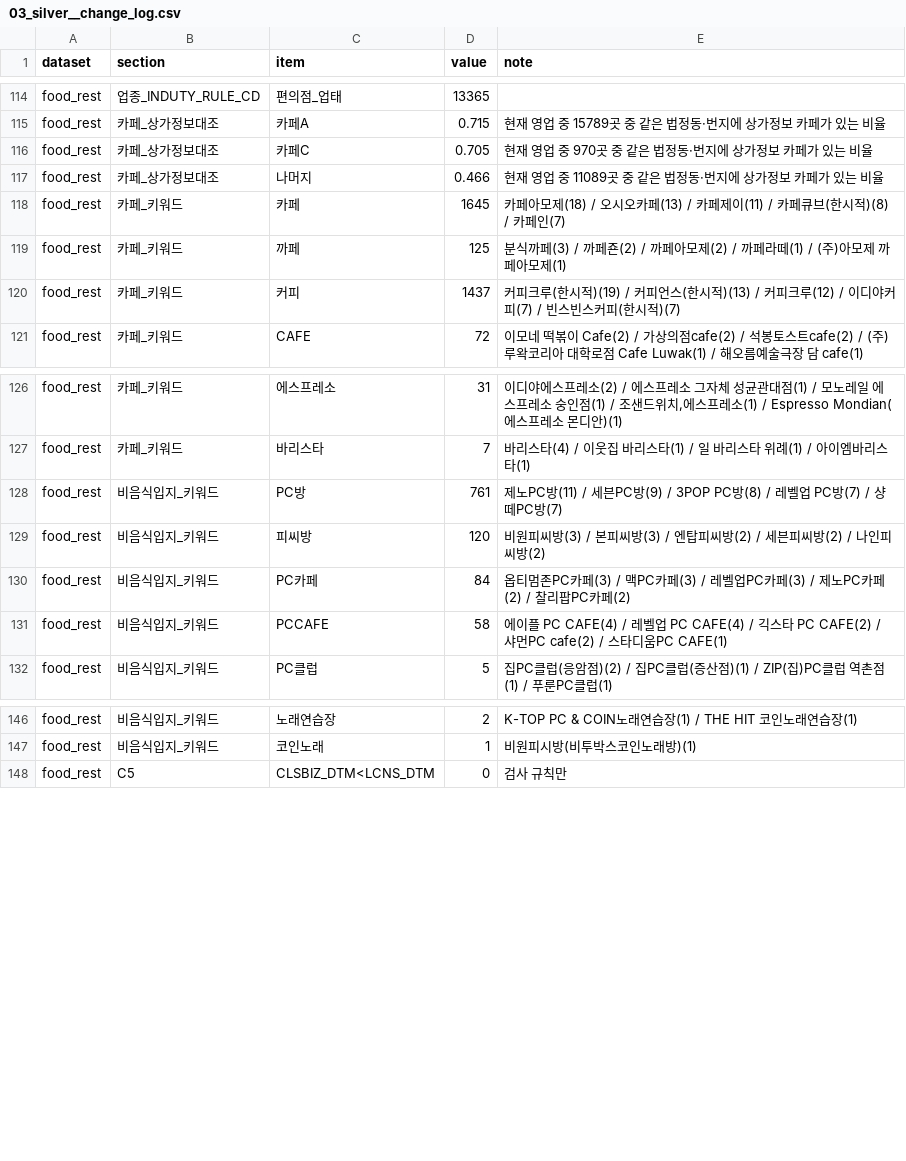
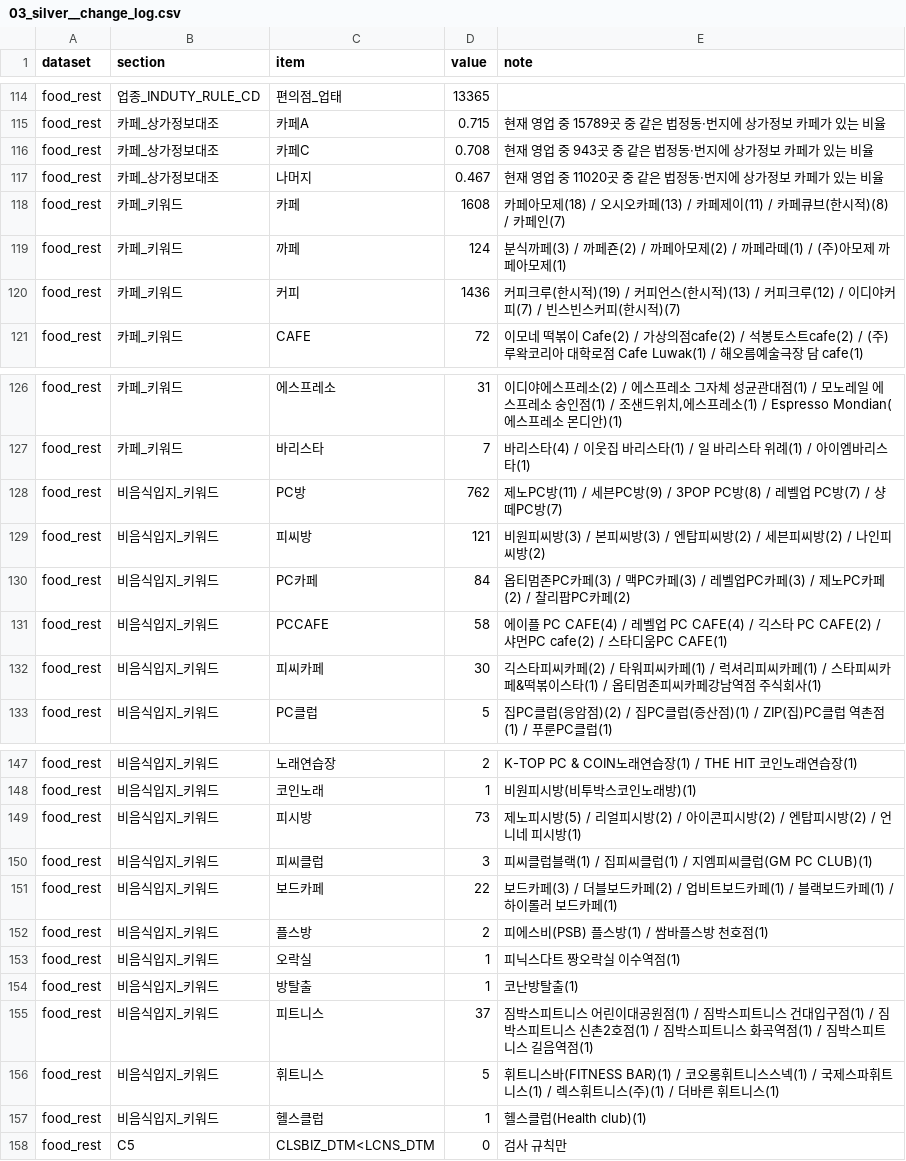
Before and after one commit to encore-ai-campus/mlo-03-p2-team1, a CSV file: report/silver/03_silver__change_log.csv, drawn as a sheet; only a part is shown, gaps mark what is left out; the diff covers the shown part only.

```diff
--- a/report/silver/03_silver__change_log.csv
+++ b/report/silver/03_silver__change_log.csv
@@ -115,7 +115,7 @@ food_rest,업종_INDUTY_RULE_CD,편의점_업태,13365,
 food_rest,카페_상가정보대조,카페A,0.715,현재 영업 중 15789곳 중 같은 법정동·번지에 상가정보 카페가 있는 비율
-food_rest,카페_상가정보대조,카페C,0.705,현재 영업 중 970곳 중 같은 법정동·번지에 상가정보 카페가 있는 비율
-food_rest,카페_상가정보대조,나머지,0.466,현재 영업 중 11089곳 중 같은 법정동·번지에 상가정보 카페가 있는 비율
-food_rest,카페_키워드,카페,1645,카페아모제(18) / 오시오카페(13) / 카페제이(11) / 카페큐브(한시적)(8) / 카페인(7)
-food_rest,카페_키워드,까페,125,분식까페(3) / 까페죤(2) / 까페아모제(2) / 까페라떼(1) / (주)아모제 까페아모제(1)
-food_rest,카페_키워드,커피,1437,커피크루(한시적)(19) / 커피언스(한시적)(13) / 커피크루(12) / 이디야커피(7) / 빈스빈스커피(한시적)(7)
+food_rest,카페_상가정보대조,카페C,0.708,현재 영업 중 943곳 중 같은 법정동·번지에 상가정보 카페가 있는 비율
+food_rest,카페_상가정보대조,나머지,0.467,현재 영업 중 11020곳 중 같은 법정동·번지에 상가정보 카페가 있는 비율
+food_rest,카페_키워드,카페,1608,카페아모제(18) / 오시오카페(13) / 카페제이(11) / 카페큐브(한시적)(8) / 카페인(7)
+food_rest,카페_키워드,까페,124,분식까페(3) / 까페죤(2) / 까페아모제(2) / 까페라떼(1) / (주)아모제 까페아모제(1)
+food_rest,카페_키워드,커피,1436,커피크루(한시적)(19) / 커피언스(한시적)(13) / 커피크루(12) / 이디야커피(7) / 빈스빈스커피(한시적)(7)
 food_rest,카페_키워드,CAFE,72,이모네 떡볶이 Cafe(2) / 가상의점cafe(2) / 석봉토스트cafe(2) / (주)루왁코리아 대학로점 Cafe Luwak(1) / 해오름예술극장 담 cafe(1)
@@ -127,6 +127,7 @@ food_rest,카페_키워드,에스프레소,31,"이디야에스프레소(2) / 에
 food_rest,카페_키워드,바리스타,7,바리스타(4) / 이웃집 바리스타(1) / 일 바리스타 위례(1) / 아이엠바리스타(1)
-food_rest,비음식입지_키워드,PC방,761,제노PC방(11) / 세븐PC방(9) / 3POP PC방(8) / 레벨업 PC방(7) / 샹떼PC방(7)
-food_rest,비음식입지_키워드,피씨방,120,비원피씨방(3) / 본피씨방(3) / 엔탑피씨방(2) / 세븐피씨방(2) / 나인피씨방(2)
+food_rest,비음식입지_키워드,PC방,762,제노PC방(11) / 세븐PC방(9) / 3POP PC방(8) / 레벨업 PC방(7) / 샹떼PC방(7)
+food_rest,비음식입지_키워드,피씨방,121,비원피씨방(3) / 본피씨방(3) / 엔탑피씨방(2) / 세븐피씨방(2) / 나인피씨방(2)
 food_rest,비음식입지_키워드,PC카페,84,옵티멈존PC카페(3) / 맥PC카페(3) / 레벨업PC카페(3) / 제노PC카페(2) / 찰리팝PC카페(2)
 food_rest,비음식입지_키워드,PCCAFE,58,에이플 PC CAFE(4) / 레벨업 PC CAFE(4) / 긱스타 PC CAFE(2) / 샤먼PC cafe(2) / 스타디움PC CAFE(1)
+food_rest,비음식입지_키워드,피씨카페,30,긱스타피씨카페(2) / 타워피씨카페(1) / 럭셔리피씨카페(1) / 스타피씨카페&떡볶이스타(1) / 옵티멈존피씨카페강남역점 주식회사(1)
 food_rest,비음식입지_키워드,PC클럽,5,집PC클럽(응암점)(2) / 집PC클럽(증산점)(1) / ZIP(집)PC클럽 역촌점(1) / 푸룬PC클럽(1)
@@ -147,2 +148,11 @@ food_rest,비음식입지_키워드,노래연습장,2,K-TOP PC & COIN노래연
 food_rest,비음식입지_키워드,코인노래,1,비원피시방(비투박스코인노래방)(1)
+food_rest,비음식입지_키워드,피시방,73,제노피시방(5) / 리얼피시방(2) / 아이콘피시방(2) / 엔탑피시방(2) / 언니네 피시방(1)
+food_rest,비음식입지_키워드,피씨클럽,3,피씨클럽블랙(1) / 집피씨클럽(1) / 지엠피씨클럽(GM PC CLUB)(1)
+food_rest,비음식입지_키워드,보드카페,22,보드카페(3) / 더블보드카페(2) / 업비트보드카페(1) / 블랙보드카페(1) / 하이롤러 보드카페(1)
+food_rest,비음식입지_키워드,플스방,2,피에스비(PSB) 플스방(1) / 쌈바플스방 천호점(1)
+food_rest,비음식입지_키워드,오락실,1,피닉스다트 짱오락실 이수역점(1)
+food_rest,비음식입지_키워드,방탈출,1,코난방탈출(1)
+food_rest,비음식입지_키워드,피트니스,37,짐박스피트니스 어린이대공원점(1) / 짐박스피트니스 건대입구점(1) / 짐박스피트니스 신촌2호점(1) / 짐박스피트니스 화곡역점(1) / 짐박스피트니스 길음역점(1)
+food_rest,비음식입지_키워드,휘트니스,5,휘트니스바(FITNESS BAR)(1) / 코오롱휘트니스스넥(1) / 국제스파휘트니스(1) / 렉스휘트니스(주)(1) / 더바른 휘트니스(1)
+food_rest,비음식입지_키워드,헬스클럽,1,헬스클럽(Health club)(1)
 food_rest,C5,CLSBIZ_DTM<LCNS_DTM,0,검사 규칙만
```
Also changed, not shown: 10 edited cells elsewhere in this file, report/ai_ready/05_ai_ready__fold_iter.csv, report/ai_ready/05_ai_ready__manifest.csv, 12 other files.
